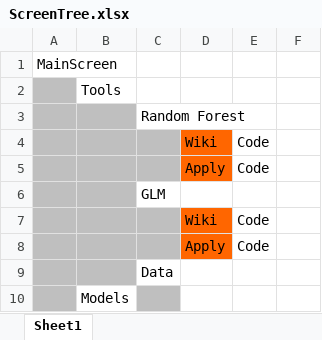
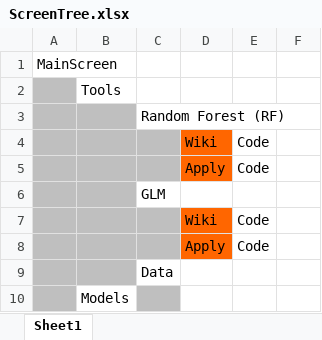
Before and after one commit to tristantao/mvp2, an Excel workbook: ScreenTree.xlsx, sheet Sheet1, drawn as a sheet; only a part is shown; values as stored, in another font and other column widths than the file's, no borders; the diff names each change by its address in the sheet, - before the commit and + after, or states it on an @@ line.

```diff
--- a/ScreenTree.xlsx (sheet Sheet1)
+++ b/ScreenTree.xlsx (sheet Sheet1)
-C3: Random Forest
+C3: Random Forest (RF)
```
Also changed, not shown: 2 other files.
